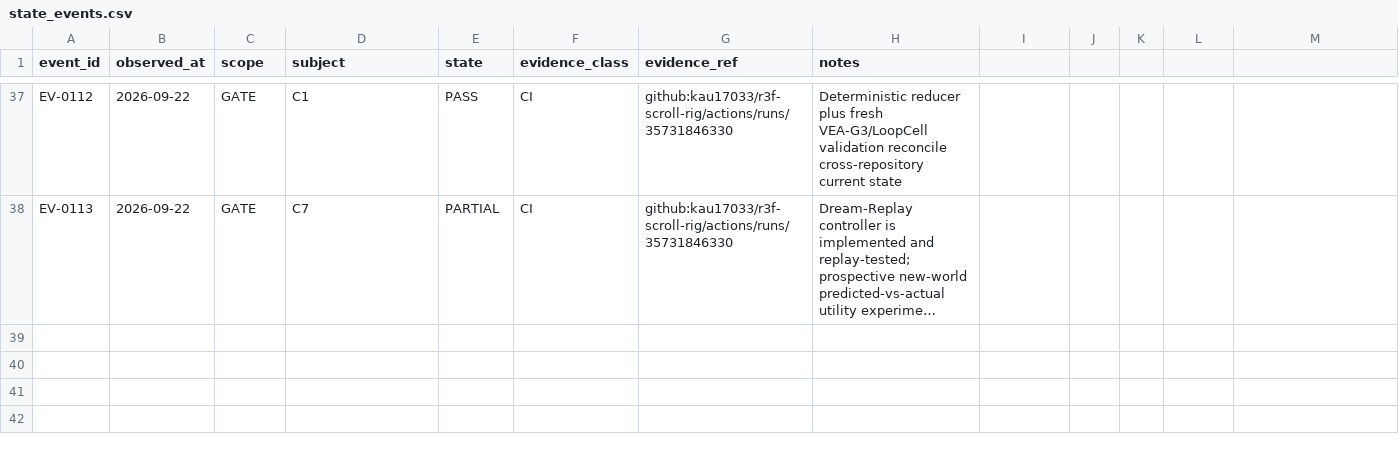
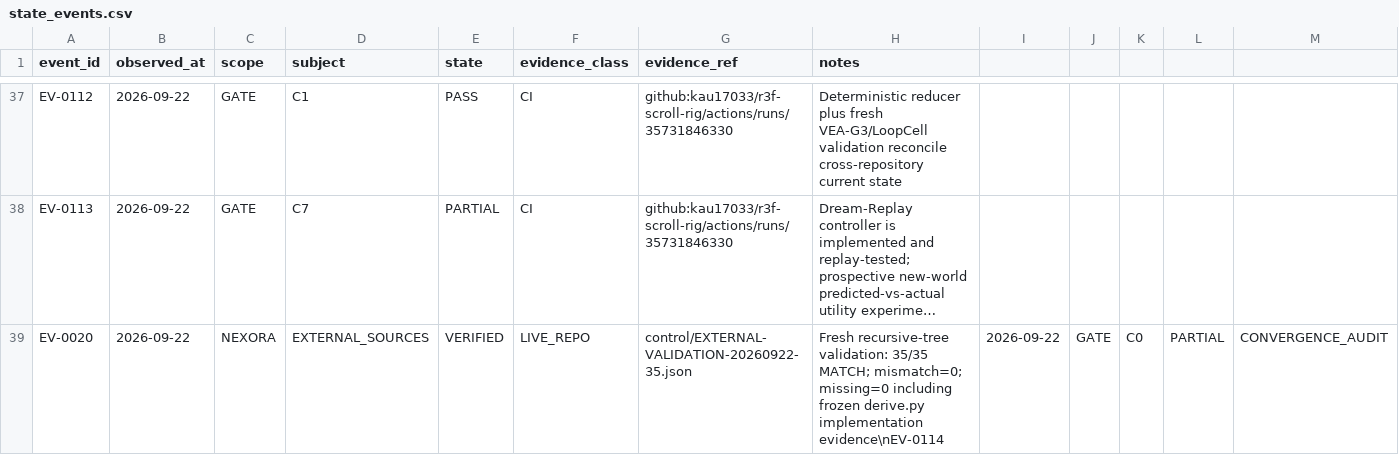
Before and after one commit to kau17033/r3f-scroll-rig, a CSV file: nexora-kit/payload/control/state_events.csv, drawn as a sheet; only a part is shown, gaps mark what is left out; long unchanged cells end in …; rows hold the shown columns only; the diff names each change by its address in the sheet, - before the commit and + after, or states it on an @@ line.

Commit message:
Record 35-source validation and refreshed C0 state

```diff
--- a/nexora-kit/payload/control/state_events.csv
+++ b/nexora-kit/payload/control/state_events.csv
+row 39: EV-0020 | 2026-09-22 | NEXORA | EXTERNAL_SOURCES | VERIFIED | LIVE_REPO | control/EXTERNAL-VALIDATION-20260922-35.json | Fresh recursive-tree validation: 35/35 MATCH; mismatch=0; missing=0 including frozen derive.py implementation evidence\nEV-0114 | 2026-09-22 | GATE | C0 | PARTIAL | CONVERGENCE_AUDIT
```
